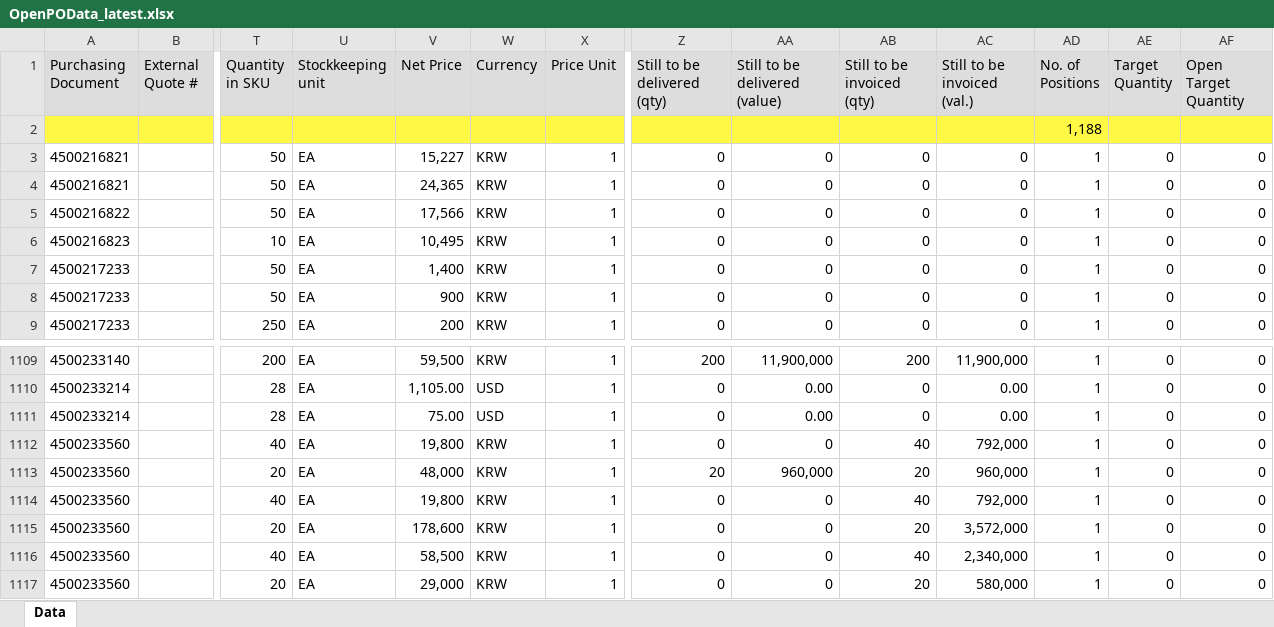
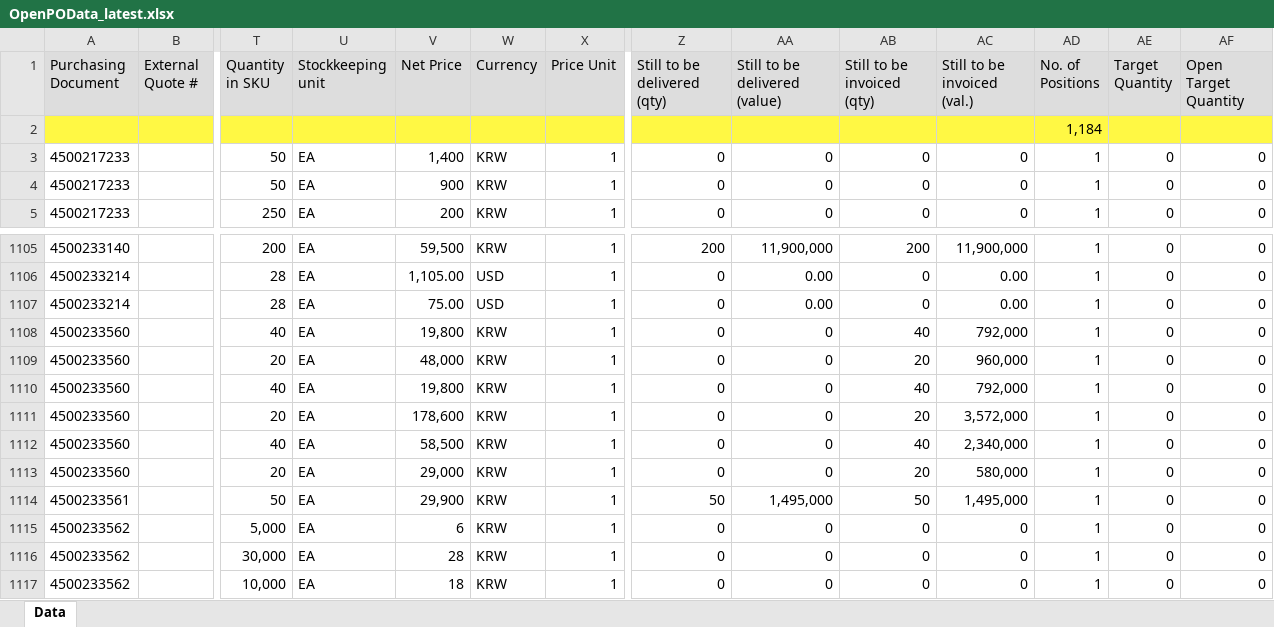
Before and after one commit to wjdwlals9545-arch/pbk-warehouse, an Excel workbook: public/data/OpenPOData_latest.xlsx, sheet Data, drawn as a sheet; only a part is shown, gaps mark what is left out; the shorter side is filled out with more unchanged rows; values as stored, in another font and other column widths than the file's, no borders; charts and pictures not drawn; removed rows and columns are numbered as before the commit, all else as after; rows hold the shown columns only; the diff names each change by its address in the sheet, - before the commit and + after, or states it on an @@ line.

Commit message:
Auto-update OpenPOData (2026-03-12 09:18)

```diff
--- a/public/data/OpenPOData_latest.xlsx (sheet Data)
+++ b/public/data/OpenPOData_latest.xlsx (sheet Data)
-AD2 (No. of Positions): 1,188
+AD2 (No. of Positions): 1,184
-row 3: 4500216821 |  | 50 | EA | 15,227 | KRW | 1 | 0 | 0 | 0 | 0 | 1 | 0 | 0
-row 4: 4500216821 |  | 50 | EA | 24,365 | KRW | 1 | 0 | 0 | 0 | 0 | 1 | 0 | 0
-row 5: 4500216822 |  | 50 | EA | 17,566 | KRW | 1 | 0 | 0 | 0 | 0 | 1 | 0 | 0
-row 6: 4500216823 |  | 10 | EA | 10,495 | KRW | 1 | 0 | 0 | 0 | 0 | 1 | 0 | 0
-Z1109 (Still to be delivered (qty)): 20
+Z1109 (Still to be delivered (qty)): 0
-AA1109 (Still to be delivered (value)): 960,000
+AA1109 (Still to be delivered (value)): 0
```
